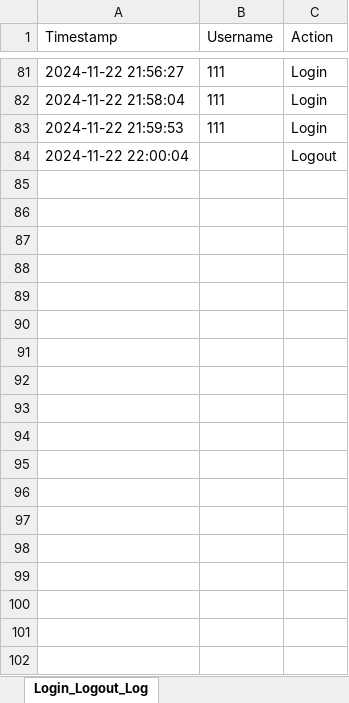
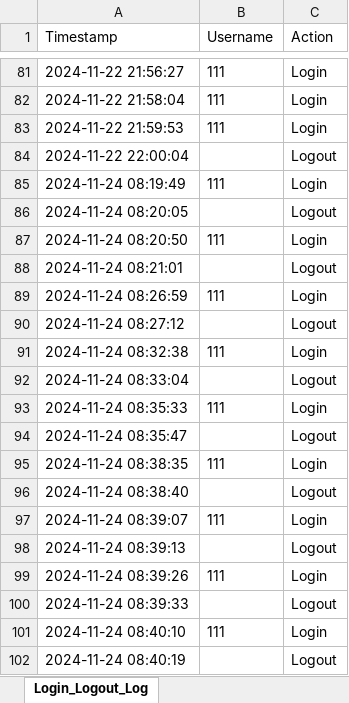
Before and after one commit to NickZuidema/SUHR-System, an Excel workbook: logs/login_logout_log.xlsx, sheet Login_Logout_Log, drawn as a sheet; only a part is shown, gaps mark what is left out; values as stored, in another font and other column widths than the file's, no borders; the diff names each change by its address in the sheet, - before the commit and + after, or states it on an @@ line.

```diff
--- a/logs/login_logout_log.xlsx (sheet Login_Logout_Log)
+++ b/logs/login_logout_log.xlsx (sheet Login_Logout_Log)
+row 85: 2024-11-24 08:19:49 | 111 | Login
+row 86: 2024-11-24 08:20:05 |  | Logout
+row 87: 2024-11-24 08:20:50 | 111 | Login
+row 88: 2024-11-24 08:21:01 |  | Logout
+row 89: 2024-11-24 08:26:59 | 111 | Login
+row 90: 2024-11-24 08:27:12 |  | Logout
+row 91: 2024-11-24 08:32:38 | 111 | Login
+row 92: 2024-11-24 08:33:04 |  | Logout
+row 93: 2024-11-24 08:35:33 | 111 | Login
+row 94: 2024-11-24 08:35:47 |  | Logout
+row 95: 2024-11-24 08:38:35 | 111 | Login
+row 96: 2024-11-24 08:38:40 |  | Logout
+row 97: 2024-11-24 08:39:07 | 111 | Login
+row 98: 2024-11-24 08:39:13 |  | Logout
+row 99: 2024-11-24 08:39:26 | 111 | Login
+row 100: 2024-11-24 08:39:33 |  | Logout
+row 101: 2024-11-24 08:40:10 | 111 | Login
+row 102: 2024-11-24 08:40:19 |  | Logout
```
Also changed, not shown: 9 other files.
